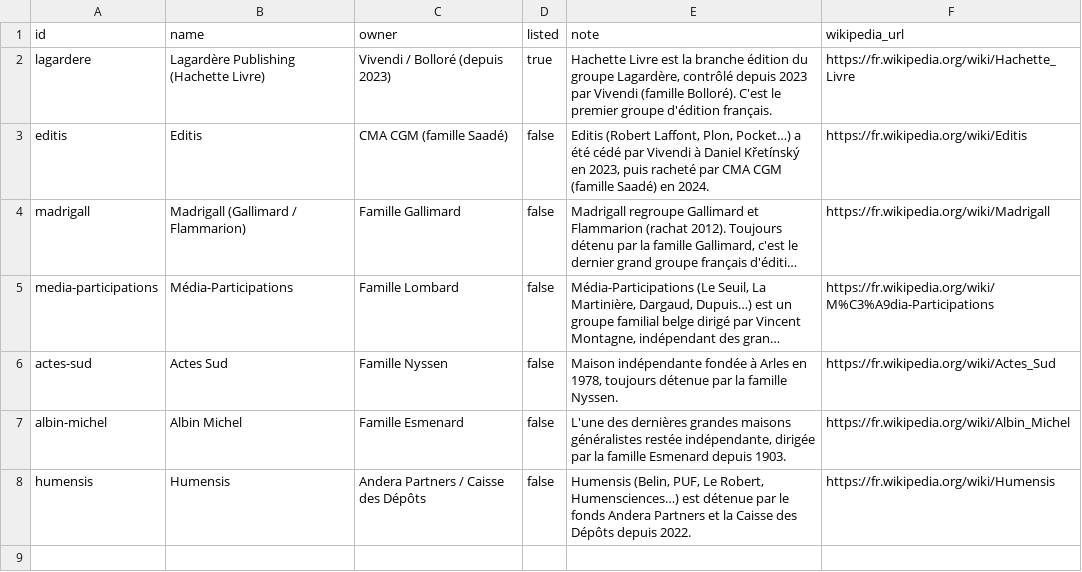
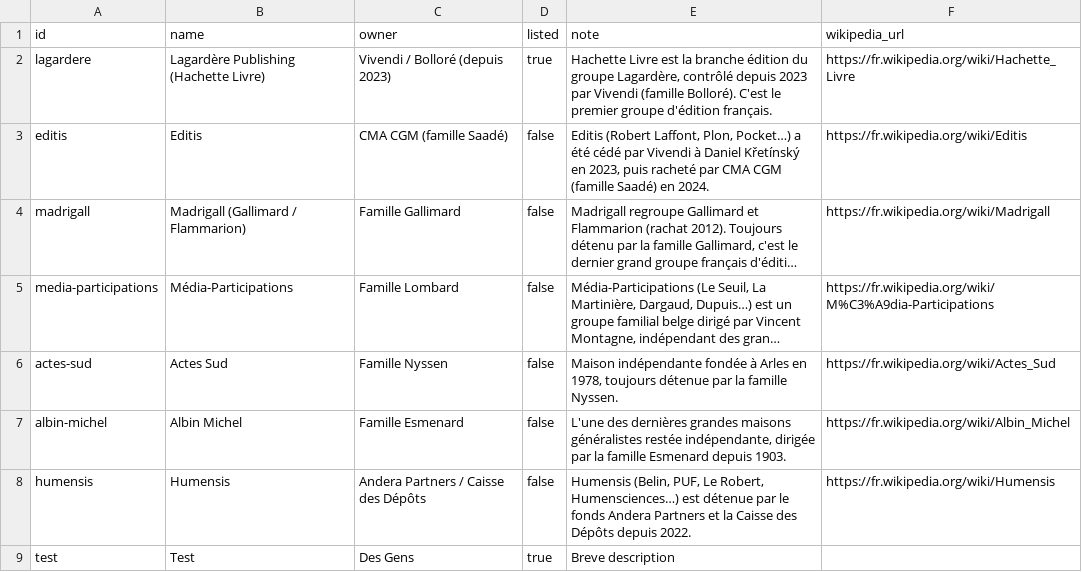
Before and after one commit to HellNSab/KiPubli, a CSV file: public/data/groups.csv, drawn as a sheet; long unchanged cells end in …; the diff names each change by its address in the sheet, - before the commit and + after, or states it on an @@ line.

Commit message:
Ajouter groupe "test"

```diff
--- a/public/data/groups.csv
+++ b/public/data/groups.csv
+row 9: test | Test | Des Gens | true | Breve description
```
